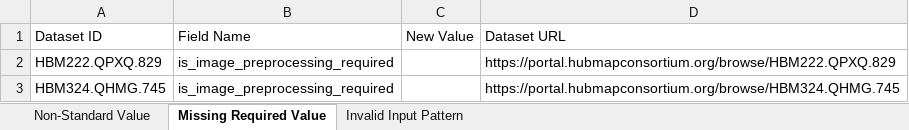
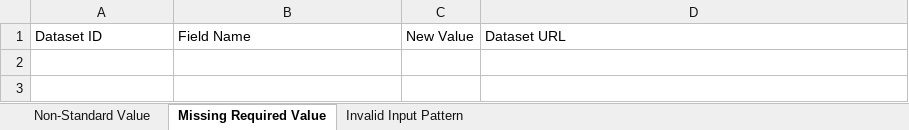
Before and after one commit to hubmapconsortium/reharmonize-legacy-metadata, an Excel workbook: metadata/cedar-histology/todo/Vanderbilt TMC (Histology).xlsx, sheet Missing Required Value, drawn as a sheet; values as stored, in another font and other column widths than the file's, no borders; the diff names each change by its address in the sheet, - before the commit and + after, or states it on an @@ line.

```diff
--- a/metadata/cedar-histology/todo/Vanderbilt TMC (Histology).xlsx (sheet Missing Required Value)
+++ b/metadata/cedar-histology/todo/Vanderbilt TMC (Histology).xlsx (sheet Missing Required Value)
-row 2: HBM222.QPXQ.829 | is_image_preprocessing_required |  | https://portal.hubmapconsortium.org/browse/HBM222.QPXQ.829
-row 3: HBM324.QHMG.745 | is_image_preprocessing_required |  | https://portal.hubmapconsortium.org/browse/HBM324.QHMG.745
```
Also changed, not shown: sheet Non-Standard Value, metadata/cedar-histology/todo/Stanford TMC (Histology).xlsx, metadata/cedar-histology/todo/TC - University of Florida (Histology).xlsx, 2 other files.
